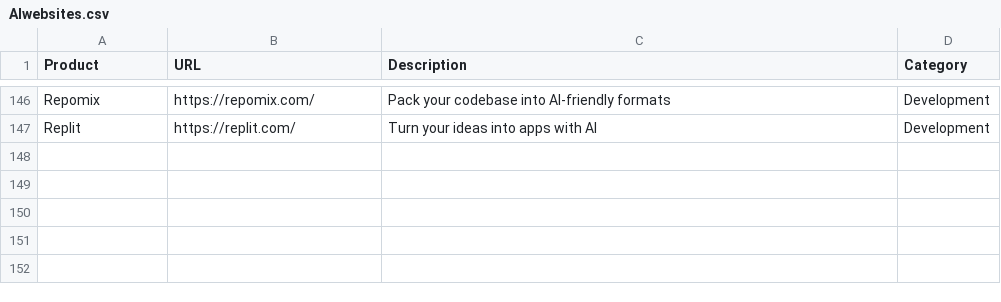
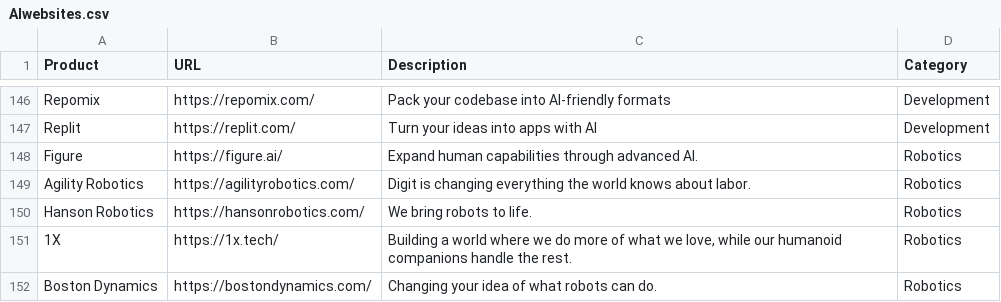
Before and after one commit to amitsarkar007/AI-tools, a CSV file: AIwebsites.csv, drawn as a sheet; only a part is shown, gaps mark what is left out; the diff names each change by its address in the sheet, - before the commit and + after, or states it on an @@ line.

Commit message:
added new category and websites for that category - Robotics

```diff
--- a/AIwebsites.csv
+++ b/AIwebsites.csv
+row 148: Figure | https://figure.ai/ | Expand human capabilities through advanced AI. | Robotics
+row 149: Agility Robotics | https://agilityrobotics.com/ | Digit is changing everything the world knows about labor. | Robotics
+row 150: Hanson Robotics | https://hansonrobotics.com/ | We bring robots to life. | Robotics
+row 151: 1X | https://1x.tech/ | Building a world where we do more of what we love, while our humanoid companions handle the rest. | Robotics
+row 152: Boston Dynamics | https://bostondynamics.com/ | Changing your idea of what robots can do. | Robotics
```
Also changed, not shown: 23 other files.
